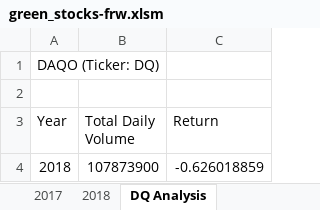
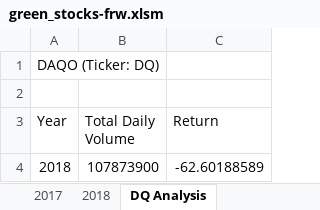
Before and after one commit to fwhite2397/stock-analysis, an Excel workbook: green_stocks-frw.xlsm, sheet DQ Analysis, drawn as a sheet; values as stored, in another font and other column widths than the file's, no borders; the diff names each change by its address in the sheet, - before the commit and + after, or states it on an @@ line.

```diff
--- a/green_stocks-frw.xlsm (sheet DQ Analysis)
+++ b/green_stocks-frw.xlsm (sheet DQ Analysis)
-C4 (Return): -0.626018859
+C4 (Return): -62.60188589
```
Also changed, not shown: other sheet tabs.
